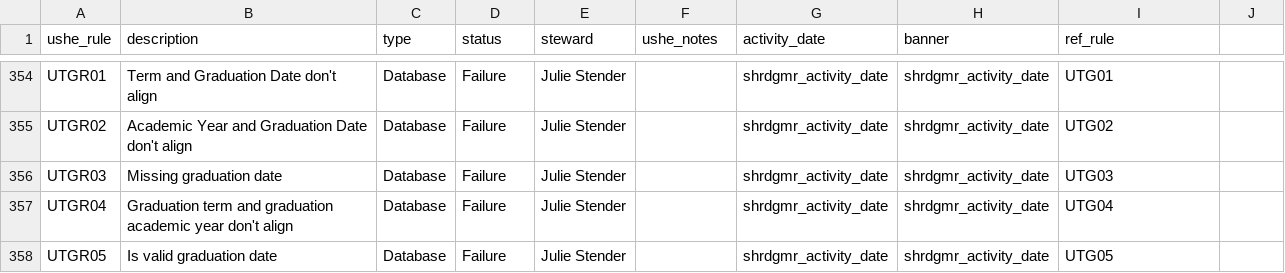
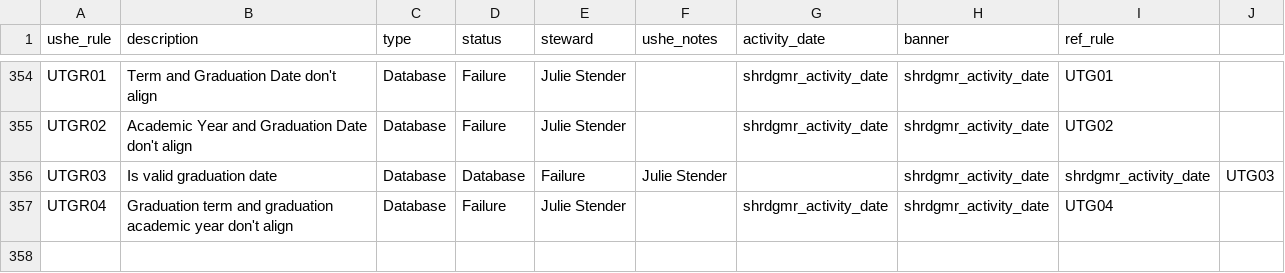
Before and after one commit to ut-effectiveness/utValidateR, a CSV file: sandbox/rule-metadata.csv, drawn as a sheet; only a part is shown, gaps mark what is left out.

Commit message:
Updated rule-metadata

```diff
--- a/sandbox/rule-metadata.csv
+++ b/sandbox/rule-metadata.csv
@@ -364,4 +364,3 @@ UTGR01,Term and Graduation Date don't align,Database,Failure,Julie Stender,,shrd
 UTGR02,Academic Year and Graduation Date don't align,Database,Failure,Julie Stender,,shrdgmr_activity_date,shrdgmr_activity_date,UTG02
-UTGR03,Missing graduation date,Database,Failure,Julie Stender,,shrdgmr_activity_date,shrdgmr_activity_date,UTG03
+UTGR03,Is valid graduation date,Database,Database,Failure,Julie Stender,,shrdgmr_activity_date,shrdgmr_activity_date,UTG03
 UTGR04,Graduation term and graduation academic year don't align,Database,Failure,Julie Stender,,shrdgmr_activity_date,shrdgmr_activity_date,UTG04
-UTGR05,Is valid graduation date,Database,Failure,Julie Stender,,shrdgmr_activity_date,shrdgmr_activity_date,UTG05
```
